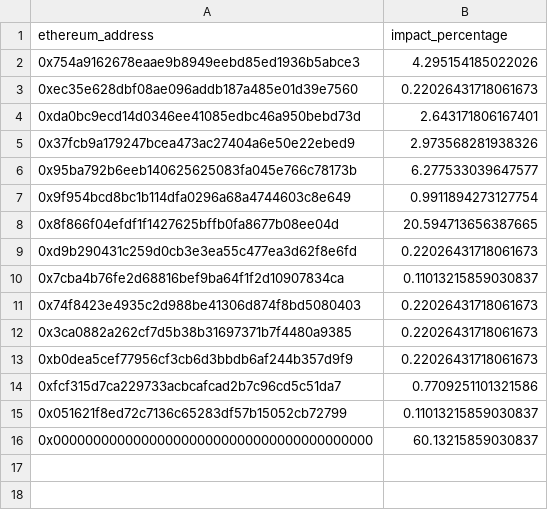
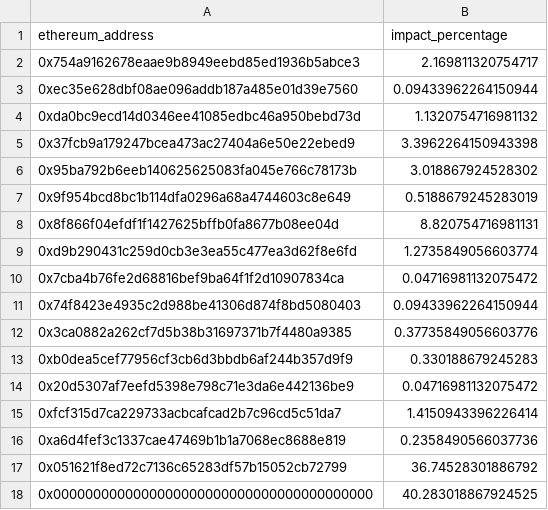
Before and after one commit to elimu-ai/web3-wiki, a CSV file: funding-splits-content/lang-HIN/FUNDING_SPLITS.csv, drawn as a sheet.

Commit message:
chore(funding-splits-content): nightly build

```diff
--- a/funding-splits-content/lang-HIN/FUNDING_SPLITS.csv
+++ b/funding-splits-content/lang-HIN/FUNDING_SPLITS.csv
@@ -1,16 +1,18 @@
 ethereum_address,impact_percentage
-0x754a9162678eaae9b8949eebd85ed1936b5abce3,4.295154185022026
-0xec35e628dbf08ae096addb187a485e01d39e7560,0.22026431718061673
-0xda0bc9ecd14d0346ee41085edbc46a950bebd73d,2.643171806167401
-0x37fcb9a179247bcea473ac27404a6e50e22ebed9,2.973568281938326
-0x95ba792b6eeb140625625083fa045e766c78173b,6.277533039647577
-0x9f954bcd8bc1b114dfa0296a68a4744603c8e649,0.9911894273127754
-0x8f866f04efdf1f1427625bffb0fa8677b08ee04d,20.594713656387665
-0xd9b290431c259d0cb3e3ea55c477ea3d62f8e6fd,0.22026431718061673
-0x7cba4b76fe2d68816bef9ba64f1f2d10907834ca,0.11013215859030837
-0x74f8423e4935c2d988be41306d874f8bd5080403,0.22026431718061673
-0x3ca0882a262cf7d5b38b31697371b7f4480a9385,0.22026431718061673
-0xb0dea5cef77956cf3cb6d3bbdb6af244b357d9f9,0.22026431718061673
-0xfcf315d7ca229733acbcafcad2b7c96cd5c51da7,0.7709251101321586
-0x051621f8ed72c7136c65283df57b15052cb72799,0.11013215859030837
-0x0000000000000000000000000000000000000000,60.13215859030837
+0x754a9162678eaae9b8949eebd85ed1936b5abce3,2.169811320754717
+0xec35e628dbf08ae096addb187a485e01d39e7560,0.09433962264150944
+0xda0bc9ecd14d0346ee41085edbc46a950bebd73d,1.1320754716981132
+0x37fcb9a179247bcea473ac27404a6e50e22ebed9,3.3962264150943398
+0x95ba792b6eeb140625625083fa045e766c78173b,3.018867924528302
+0x9f954bcd8bc1b114dfa0296a68a4744603c8e649,0.5188679245283019
+0x8f866f04efdf1f1427625bffb0fa8677b08ee04d,8.820754716981131
+0xd9b290431c259d0cb3e3ea55c477ea3d62f8e6fd,1.2735849056603774
+0x7cba4b76fe2d68816bef9ba64f1f2d10907834ca,0.04716981132075472
+0x74f8423e4935c2d988be41306d874f8bd5080403,0.09433962264150944
+0x3ca0882a262cf7d5b38b31697371b7f4480a9385,0.37735849056603776
+0xb0dea5cef77956cf3cb6d3bbdb6af244b357d9f9,0.330188679245283
+0x20d5307af7eefd5398e798c71e3da6e442136be9,0.04716981132075472
+0xfcf315d7ca229733acbcafcad2b7c96cd5c51da7,1.4150943396226414
+0xa6d4fef3c1337cae47469b1b1a7068ec8688e819,0.2358490566037736
+0x051621f8ed72c7136c65283df57b15052cb72799,36.74528301886792
+0x0000000000000000000000000000000000000000,40.283018867924525
```
Also changed, not shown: funding-splits-content/lang-ENG/contributors.csv, funding-splits-content/lang-HIN/contributors.csv, 7 other files.
